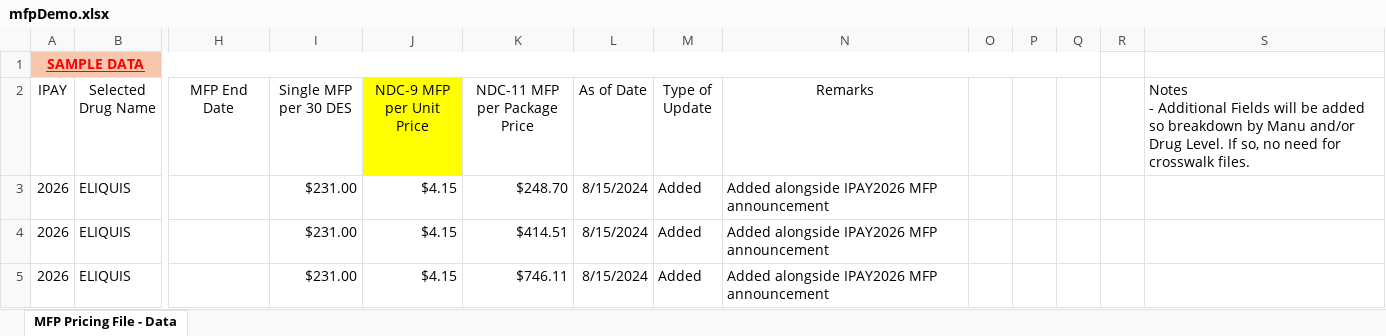
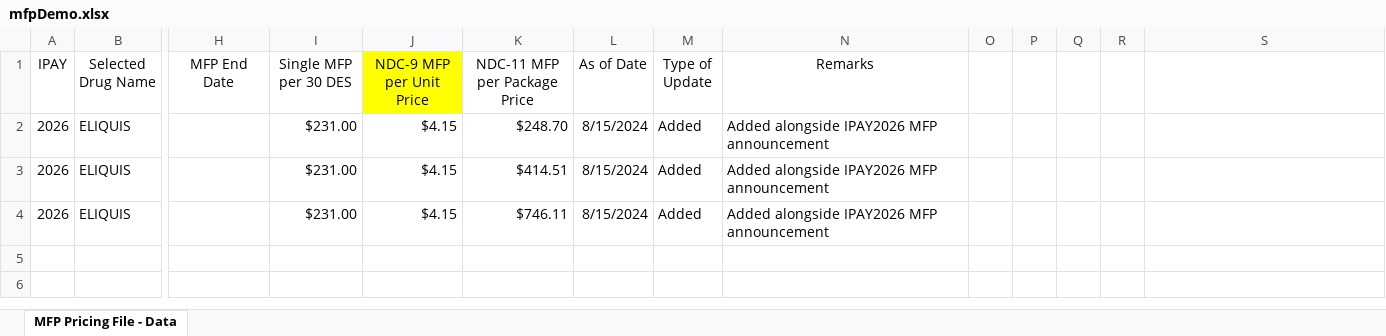
Before and after one commit to kalai-dcca/mtf-dm-automation-test-api, an Excel workbook: src/test.dataExchange/resources/filesToIngest/mfpDemo.xlsx, sheet MFP Pricing File - Data, drawn as a sheet; only a part is shown, gaps mark what is left out; values as stored, in another font and other column widths than the file's, no borders; removed rows and columns are numbered as before the commit, all else as after; rows hold the shown columns only; ↵ is a line break in a cell; the diff names each change by its address in the sheet, - before the commit and + after, or states it on an @@ line.

```diff
--- a/src/test.dataExchange/resources/filesToIngest/mfpDemo.xlsx (sheet MFP Pricing File - Data)
+++ b/src/test.dataExchange/resources/filesToIngest/mfpDemo.xlsx (sheet MFP Pricing File - Data)
-row 1: SAMPLE DATA
-S1: Notes ↵ - Additional Fields will be added so breakdown by Manu and/or Drug Level. If so, no need for crosswalk files.
+S1: (empty)
```
Also changed, not shown: 6 other files.
